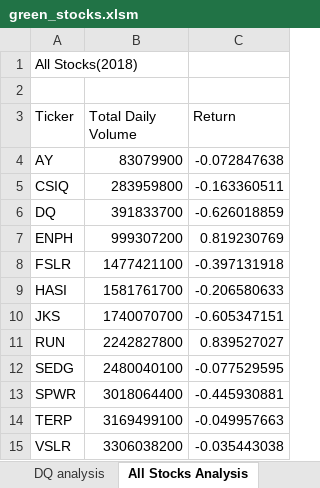
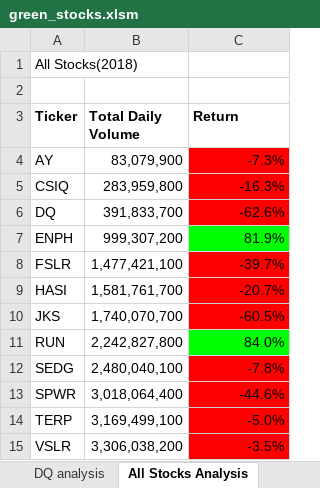
Before and after one commit to ramaditya524/stock-analysis, an Excel workbook: green_stocks.xlsm, sheet All Stocks Analysis, drawn as a sheet; values as stored, in another font and other column widths than the file's, no borders; the diff names each change by its address in the sheet, - before the commit and + after, or states it on an @@ line.

Commit message:
Add files via upload

```diff
--- a/green_stocks.xlsm (sheet All Stocks Analysis)
+++ b/green_stocks.xlsm (sheet All Stocks Analysis)
-A3:C3 bold: off
+A3:C3 bold: on
-B4 (Total Daily Volume): 83079900
+B4 (Total Daily Volume): 83,079,900
-C4 (Return): -0.072847638
+C4 (Return): -7.3%
-C4:C6 fill: none
+C4:C6 fill: #FF0000
-B5 (Total Daily Volume): 283959800
+B5 (Total Daily Volume): 283,959,800
-C5 (Return): -0.163360511
+C5 (Return): -16.3%
-B6 (Total Daily Volume): 391833700
+B6 (Total Daily Volume): 391,833,700
-C6 (Return): -0.626018859
+C6 (Return): -62.6%
-B7 (Total Daily Volume): 999307200
+B7 (Total Daily Volume): 999,307,200
-C7 (Return): 0.819230769
+C7 (Return): 81.9%
-C7 fill: none
+C7 fill: #00FF00
-B8 (Total Daily Volume): 1477421100
+B8 (Total Daily Volume): 1,477,421,100
-C8 (Return): -0.397131918
+C8 (Return): -39.7%
-C8:C10 fill: none
+C8:C10 fill: #FF0000
-B9 (Total Daily Volume): 1581761700
+B9 (Total Daily Volume): 1,581,761,700
-C9 (Return): -0.206580633
+C9 (Return): -20.7%
-B10 (Total Daily Volume): 1740070700
+B10 (Total Daily Volume): 1,740,070,700
-C10 (Return): -0.605347151
+C10 (Return): -60.5%
-B11 (Total Daily Volume): 2242827800
+B11 (Total Daily Volume): 2,242,827,800
-C11 (Return): 0.839527027
+C11 (Return): 84.0%
-C11 fill: none
+C11 fill: #00FF00
-B12 (Total Daily Volume): 2480040100
+B12 (Total Daily Volume): 2,480,040,100
-C12 (Return): -0.077529595
+C12 (Return): -7.8%
-C12:C15 fill: none
+C12:C15 fill: #FF0000
-B13 (Total Daily Volume): 3018064400
+B13 (Total Daily Volume): 3,018,064,400
-C13 (Return): -0.445930881
+C13 (Return): -44.6%
-B14 (Total Daily Volume): 3169499100
+B14 (Total Daily Volume): 3,169,499,100
-C14 (Return): -0.049957663
+C14 (Return): -5.0%
-B15 (Total Daily Volume): 3306038200
+B15 (Total Daily Volume): 3,306,038,200
-C15 (Return): -0.035443038
+C15 (Return): -3.5%
```
